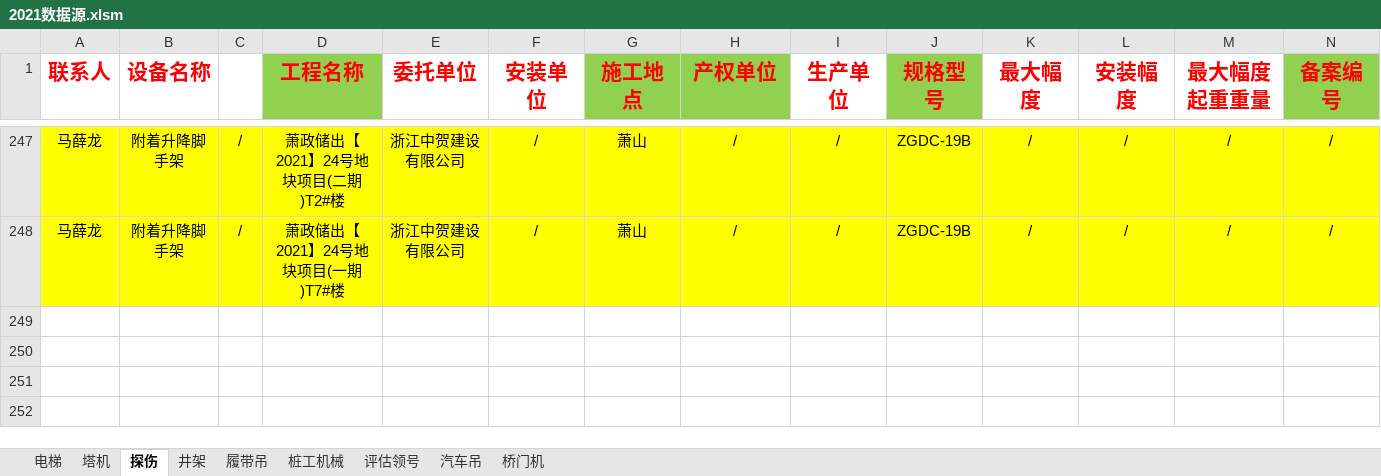
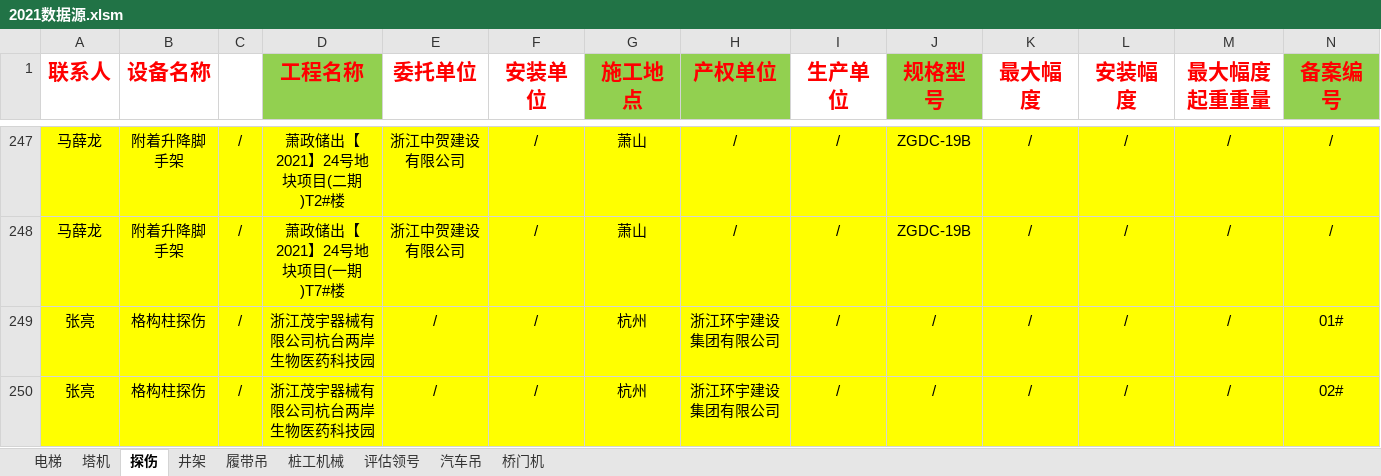
Before and after one commit to Arise564853/program_notebook, an Excel workbook: 2021年自动模板/2021数据源.xlsm, sheet 探伤, drawn as a sheet; only a part is shown, gaps mark what is left out; values as stored, in another font and other column widths than the file's, no borders; charts and pictures and conditional formats not drawn; rows hold the shown columns only; the diff names each change by its address in the sheet, - before the commit and + after, or states it on an @@ line.

```diff
--- a/2021年自动模板/2021数据源.xlsm (sheet 探伤)
+++ b/2021年自动模板/2021数据源.xlsm (sheet 探伤)
+row 249: 张亮 | 格构柱探伤 | / | 浙江茂宇器械有限公司杭台两岸生物医药科技园 | / | / | 杭州 | 浙江环宇建设集团有限公司 | / | / | / | / | / | 01#
+row 250: 张亮 | 格构柱探伤 | / | 浙江茂宇器械有限公司杭台两岸生物医药科技园 | / | / | 杭州 | 浙江环宇建设集团有限公司 | / | / | / | / | / | 02#
```
Also changed, not shown: sheet 电梯, sheet 塔机, sheet 桩工机械, charts or pictures, 1 other file.
